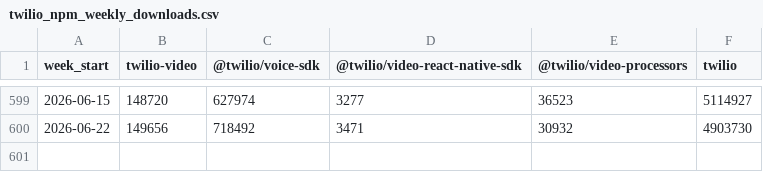
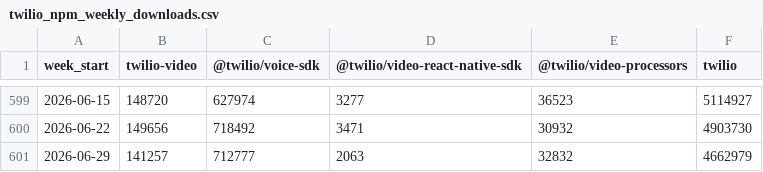
Before and after one commit to zheminlin266/Agora_API_Research, a CSV file: twilio_npm_weekly_downloads.csv, drawn as a sheet; only a part is shown, gaps mark what is left out.

```diff
--- a/twilio_npm_weekly_downloads.csv
+++ b/twilio_npm_weekly_downloads.csv
@@ -600 +600,2 @@
 2026-06-22,149656,718492,3471,30932,4903730
+2026-06-29,141257,712777,2063,32832,4662979
```
Also changed, not shown: agora_pypi_weekly_downloads.csv, bandwidth_npm_weekly_downloads.csv, 13 other files.
